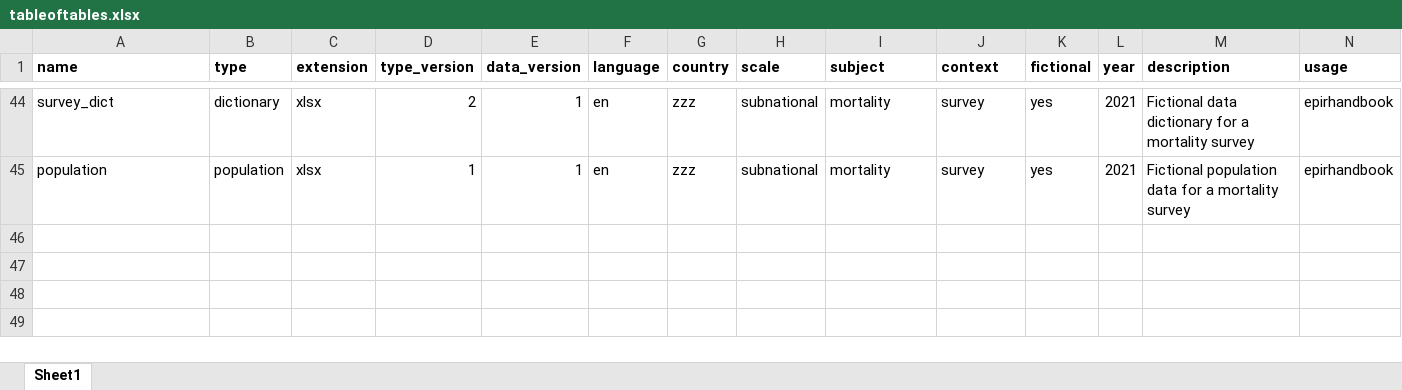
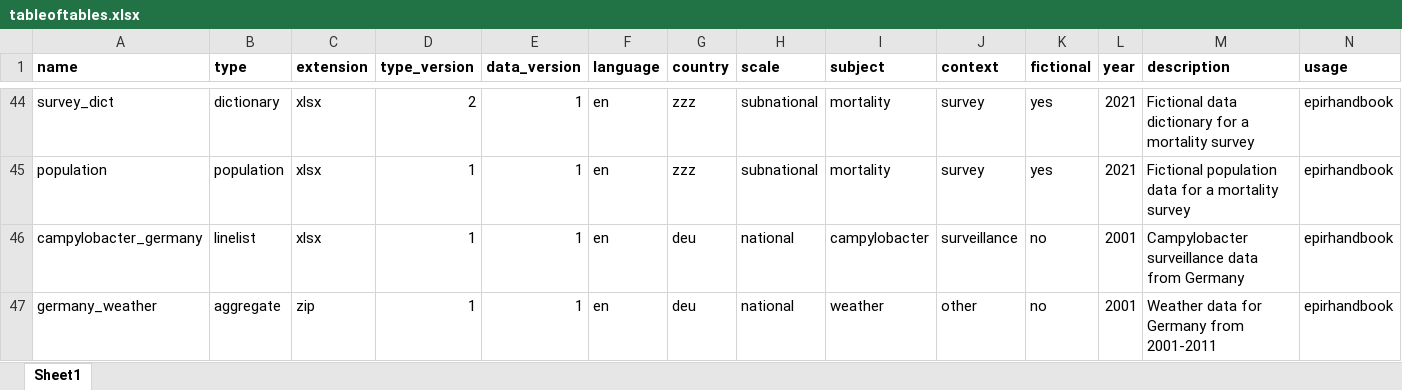
Before and after one commit to appliedepi/appliedepidata, an Excel workbook: inst/extdata/tableoftables.xlsx, sheet Sheet1, drawn as a sheet; only a part is shown, gaps mark what is left out; values as stored, in another font and other column widths than the file's, no borders; conditional formats not drawn; rows hold the shown columns only; the diff names each change by its address in the sheet, - before the commit and + after, or states it on an @@ line.

Commit message:
finishing epirhandbook data

```diff
--- a/inst/extdata/tableoftables.xlsx (sheet Sheet1)
+++ b/inst/extdata/tableoftables.xlsx (sheet Sheet1)
+row 46: campylobacter_germany | linelist | xlsx | 1 | 1 | en | deu | national | campylobacter | surveillance | no | 2001 | Campylobacter surveillance data from Germany | epirhandbook
+row 47: germany_weather | aggregate | zip | 1 | 1 | en | deu | national | weather | other | no | 2001 | Weather data for Germany from 2001-2011 | epirhandbook
```
Also changed, not shown: 9 other files.
